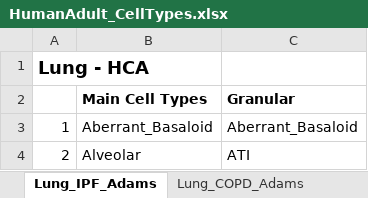
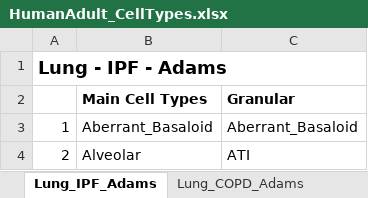
Before and after one commit to Nanostring-Biostats/CellProfileLibrary, an Excel workbook: Human/HumanAdult_CellTypes.xlsx, sheet Lung_IPF_Adams, drawn as a sheet; only a part is shown; values as stored, in another font and other column widths than the file's, no borders; the diff names each change by its address in the sheet, - before the commit and + after, or states it on an @@ line.

```diff
--- a/Human/HumanAdult_CellTypes.xlsx (sheet Lung_IPF_Adams)
+++ b/Human/HumanAdult_CellTypes.xlsx (sheet Lung_IPF_Adams)
-A1: Lung - HCA
+A1: Lung - IPF - Adams
```
Also changed, not shown: sheet Lung_Control_Adams, sheet Lung_COPD_Adams, 4 other files.
